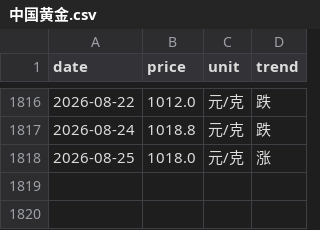
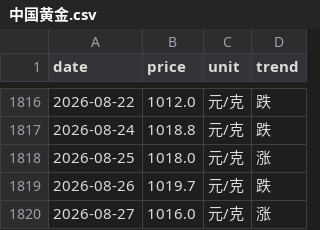
Before and after one commit to html5-cloud/gold-price, a CSV file: data/中国黄金.csv, drawn as a sheet; only a part is shown, gaps mark what is left out.

```diff
--- a/data/中国黄金.csv
+++ b/data/中国黄金.csv
@@ -1818 +1818,3 @@
 2026-08-25,1018.0,元/克,涨
+2026-08-26,1019.7,元/克,跌
+2026-08-27,1016.0,元/克,涨
```
Also changed, not shown: data/六福.csv, data/周六福.csv, 7 other files.
